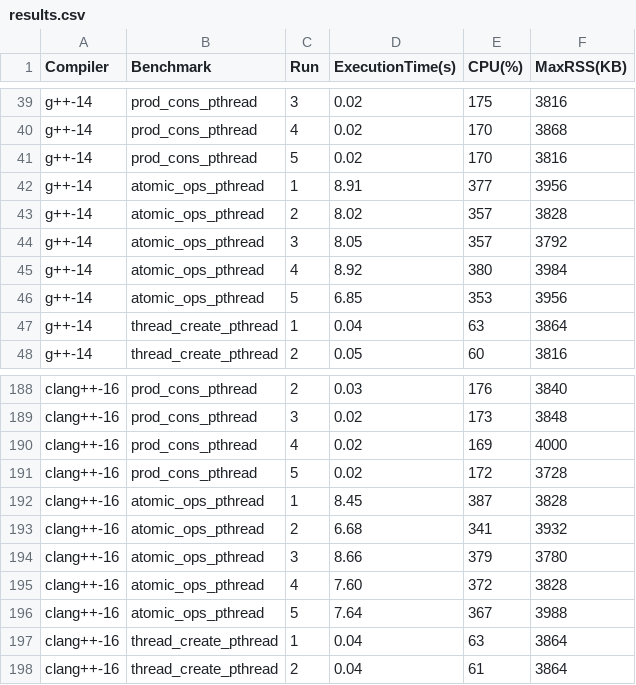
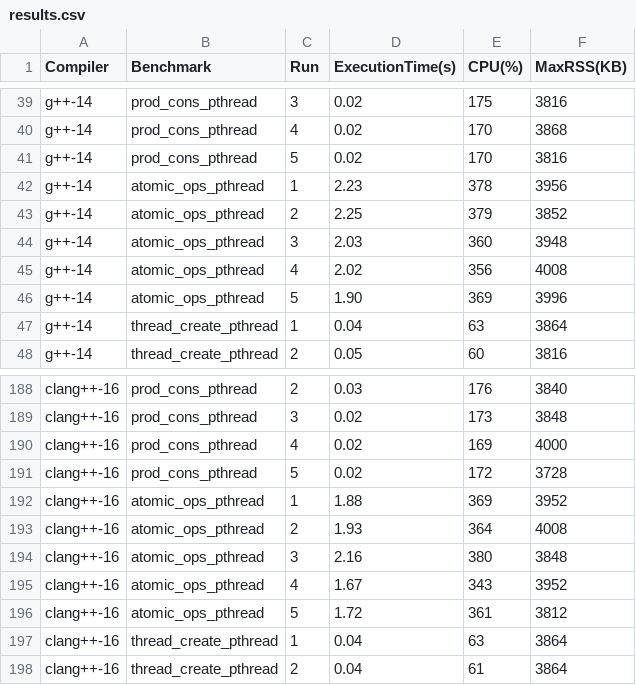
Before and after one commit to Ferdous-Jahan/Master-Thesis, a CSV file: RQ2-exp/results/results.csv, drawn as a sheet; only a part is shown, gaps mark what is left out; the diff covers the shown part only.

```diff
--- a/RQ2-exp/results/results.csv
+++ b/RQ2-exp/results/results.csv
@@ -41,7 +41,7 @@ g++-14,prod_cons_pthread,4,0.02,170,3868
 g++-14,prod_cons_pthread,5,0.02,170,3816
-g++-14,atomic_ops_pthread,1,8.91,377,3956
-g++-14,atomic_ops_pthread,2,8.02,357,3828
-g++-14,atomic_ops_pthread,3,8.05,357,3792
-g++-14,atomic_ops_pthread,4,8.92,380,3984
-g++-14,atomic_ops_pthread,5,6.85,353,3956
+g++-14,atomic_ops_pthread,1,2.23,378,3956
+g++-14,atomic_ops_pthread,2,2.25,379,3852
+g++-14,atomic_ops_pthread,3,2.03,360,3948
+g++-14,atomic_ops_pthread,4,2.02,356,4008
+g++-14,atomic_ops_pthread,5,1.90,369,3996
 g++-14,thread_create_pthread,1,0.04,63,3864
@@ -191,7 +191,7 @@ clang++-16,prod_cons_pthread,4,0.02,169,4000
 clang++-16,prod_cons_pthread,5,0.02,172,3728
-clang++-16,atomic_ops_pthread,1,8.45,387,3828
-clang++-16,atomic_ops_pthread,2,6.68,341,3932
-clang++-16,atomic_ops_pthread,3,8.66,379,3780
-clang++-16,atomic_ops_pthread,4,7.60,372,3828
-clang++-16,atomic_ops_pthread,5,7.64,367,3988
+clang++-16,atomic_ops_pthread,1,1.88,369,3952
+clang++-16,atomic_ops_pthread,2,1.93,364,4008
+clang++-16,atomic_ops_pthread,3,2.16,380,3848
+clang++-16,atomic_ops_pthread,4,1.67,343,3952
+clang++-16,atomic_ops_pthread,5,1.72,361,3812
 clang++-16,thread_create_pthread,1,0.04,63,3864
```
Also changed, not shown: 30 edited cells elsewhere in this file.
